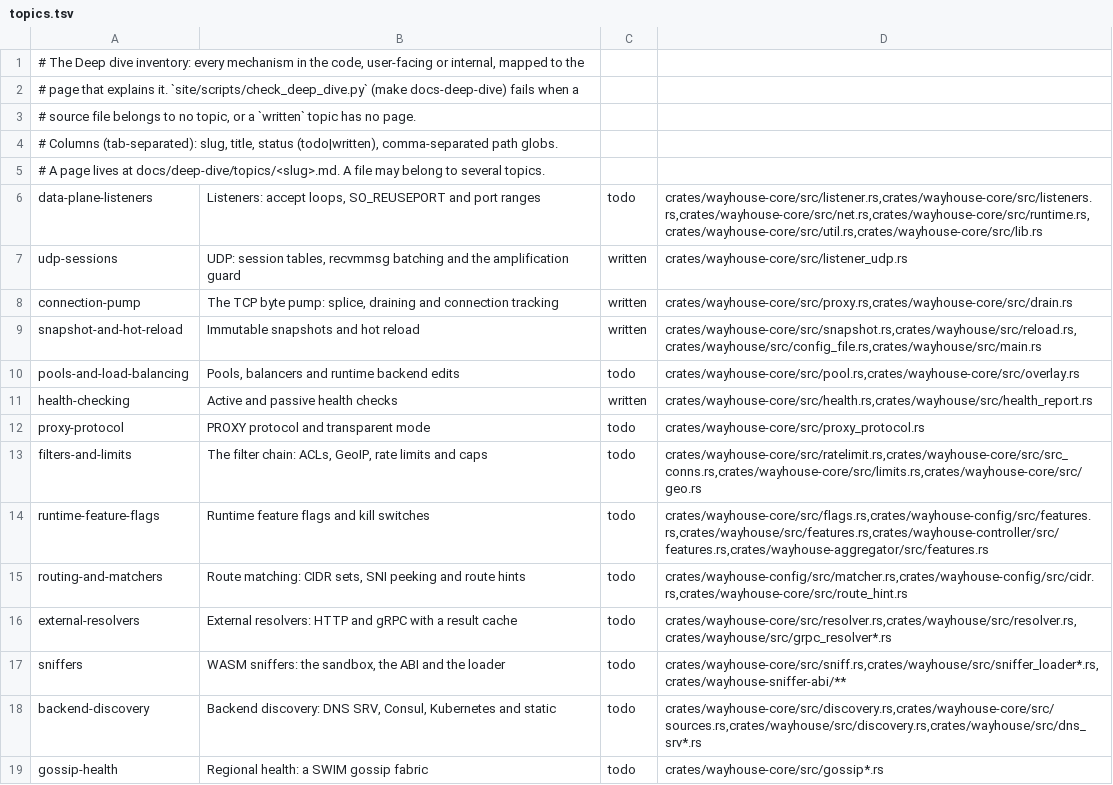
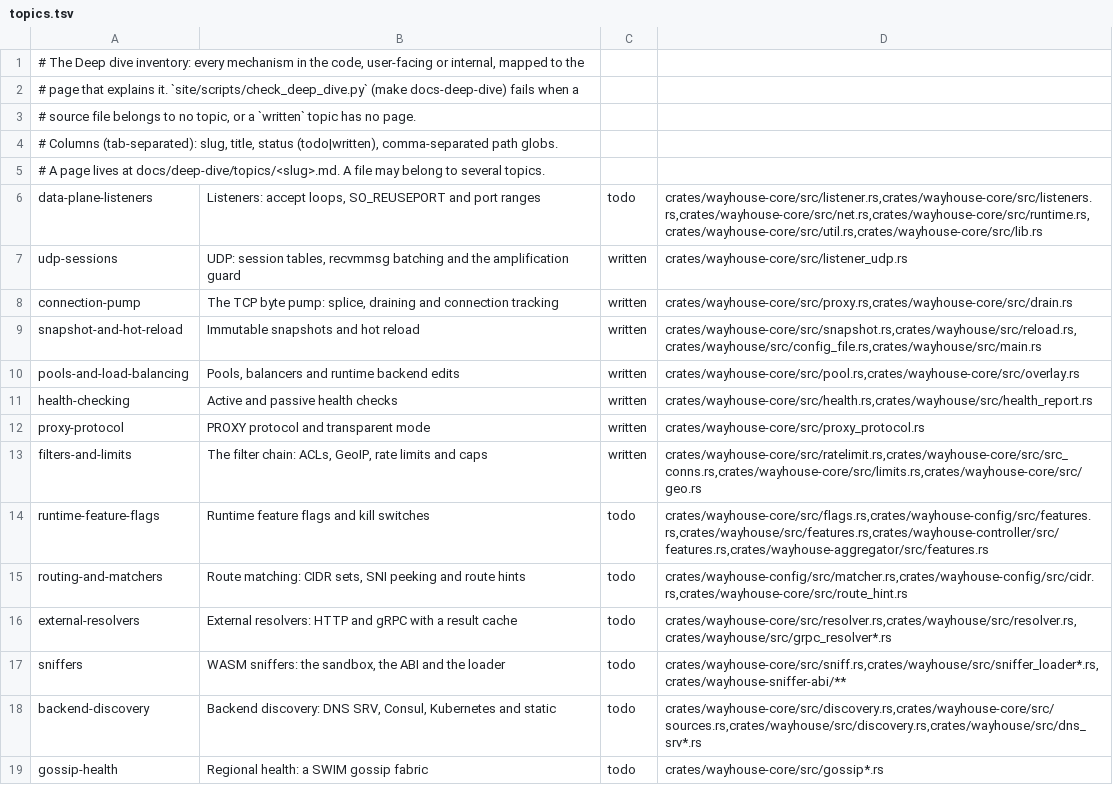
Before and after one commit to wayhouse-proxy/wayhouse, a TSV file: docs/deep-dive/topics.tsv, drawn as a sheet; only a part is shown.

```diff
--- a/docs/deep-dive/topics.tsv
+++ b/docs/deep-dive/topics.tsv
@@ -9,6 +9,6 @@ connection-pump	The TCP byte pump: splice, draining and connection tracking	writ
 snapshot-and-hot-reload	Immutable snapshots and hot reload	written	crates/wayhouse-core/src/snapshot.rs,crates/wayhouse/src/reload.rs,crates/wayhouse/src/config_file.rs,crates/wayhouse/src/main.rs
-pools-and-load-balancing	Pools, balancers and runtime backend edits	todo	crates/wayhouse-core/src/pool.rs,crates/wayhouse-core/src/overlay.rs
+pools-and-load-balancing	Pools, balancers and runtime backend edits	written	crates/wayhouse-core/src/pool.rs,crates/wayhouse-core/src/overlay.rs
 health-checking	Active and passive health checks	written	crates/wayhouse-core/src/health.rs,crates/wayhouse/src/health_report.rs
-proxy-protocol	PROXY protocol and transparent mode	todo	crates/wayhouse-core/src/proxy_protocol.rs
-filters-and-limits	The filter chain: ACLs, GeoIP, rate limits and caps	todo	crates/wayhouse-core/src/ratelimit.rs,crates/wayhouse-core/src/src_conns.rs,crates/wayhouse-core/src/limits.rs,crates/wayhouse-core/src/geo.rs
+proxy-protocol	PROXY protocol and transparent mode	written	crates/wayhouse-core/src/proxy_protocol.rs
+filters-and-limits	The filter chain: ACLs, GeoIP, rate limits and caps	written	crates/wayhouse-core/src/ratelimit.rs,crates/wayhouse-core/src/src_conns.rs,crates/wayhouse-core/src/limits.rs,crates/wayhouse-core/src/geo.rs
 runtime-feature-flags	Runtime feature flags and kill switches	todo	crates/wayhouse-core/src/flags.rs,crates/wayhouse-config/src/features.rs,crates/wayhouse/src/features.rs,crates/wayhouse-controller/src/features.rs,crates/wayhouse-aggregator/src/features.rs
```
Also changed, not shown: 3 other files.
